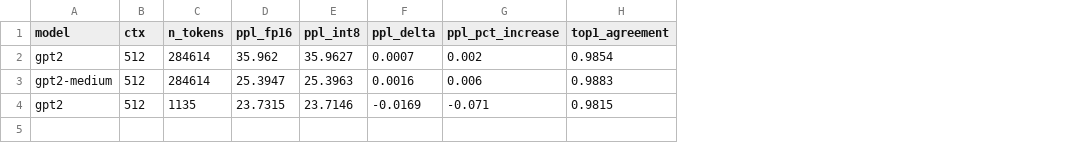
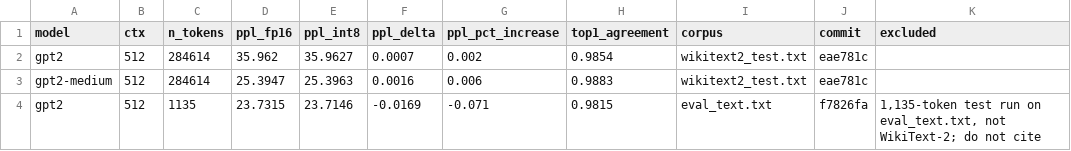
Before and after one commit to Suraj-Sedai/kv-cache-memory, a CSV file: results/perplexity_eval/exp3_perplexity.csv, drawn as a sheet; the diff names each change by its address in the sheet, - before the commit and + after, or states it on an @@ line.

Commit message:
Fixes: argparse/seeds for runners, perplexity provenance, GPU name, cache-term correction
Runners (no measurement logic changed):
- argparse on all runners; defaults equal the old constants; --help exits before CUDA init
- --seed (default 0) added to run_precision_sweep and run_block_size_sweep
- run_perplexity_eval: corpus, commit, excluded fields; refuses to append to a CSV with a
  different header; --output
- oom_frontier: writes gpu per row going forward

Data (no number changed):
- exp3_perplexity.csv: backfill corpus/commit; mark row 3 (1,135-token eval_text.txt run,
  first produced in f7826fa) excluded instead of deleting it
- oom_frontier.json: add gpu field to every row

Analysis:
- src/memory_model.py: shared x1040/1024 cache-term correction. Origin read off the code:
  arch_sweep allocates ceil((1024+8)/16)=65 pages = 1040 slots per sequence up front while
  the fit counts 1024 prompt tokens (8 decode slots + 8 page-padding slots)
- scripts/check_memory_model.py: prints uncorrected and corrected predictions and checks
  reported values; 53.06 KB/token and 0.03% do NOT reproduce (data gives 53.072, 0.012%)
- notebook 05: new section printing both; notebook 04: caveat updated. Both re-executed,
  all previous text outputs identical

New runs to be executed on the GPU: experiments/wddm_spill.py, experiments/block_size_noise.py

```diff
--- a/results/perplexity_eval/exp3_perplexity.csv
+++ b/results/perplexity_eval/exp3_perplexity.csv
+column I (corpus), rows 2-4: wikitext2_test.txt | wikitext2_test.txt | eval_text.txt
+column J (commit), rows 2-4: eae781c | eae781c | f7826fa
+column K (excluded), row 4: 1,135-token test run on eval_text.txt, not WikiText-2; do not cite
```
Also changed, not shown: 13 other files.
